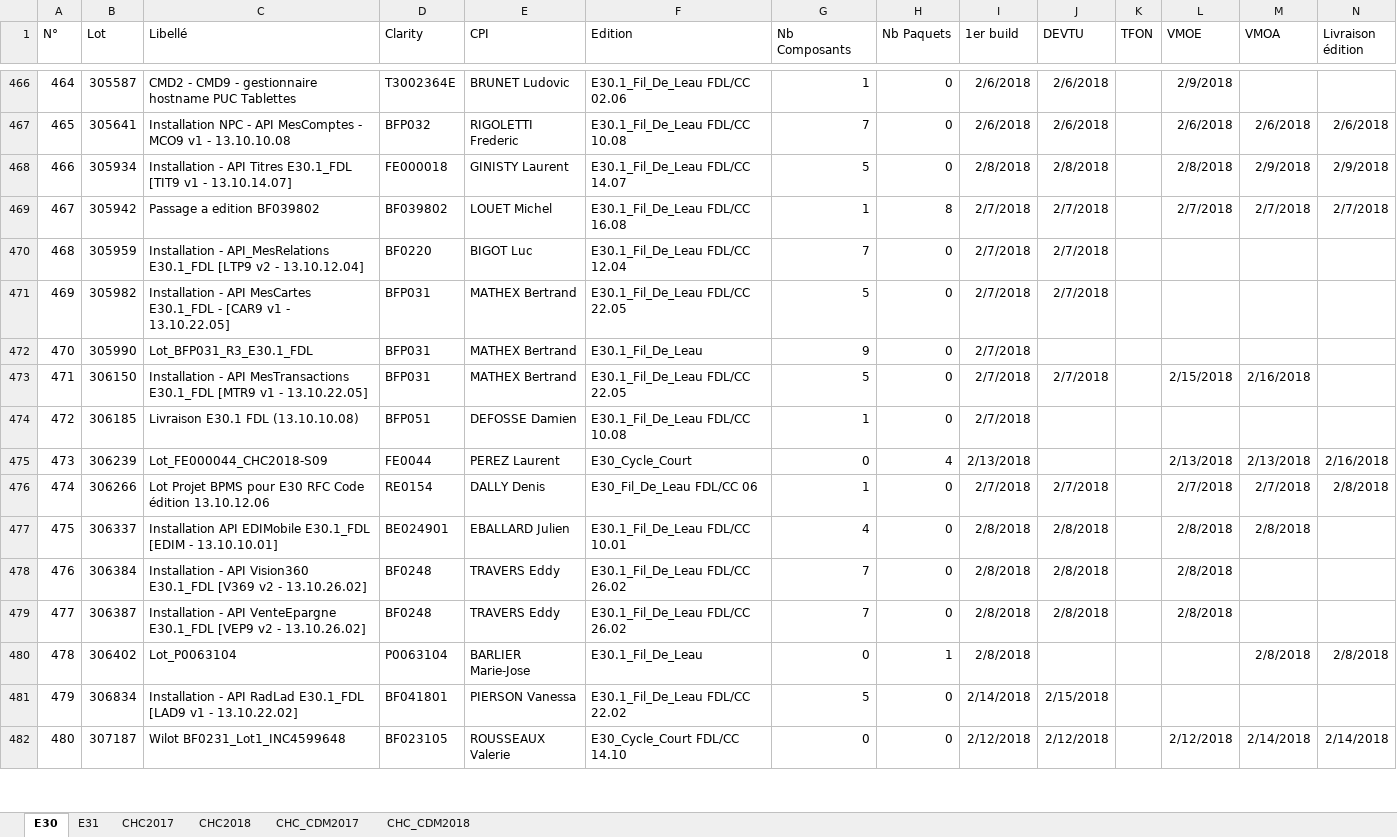
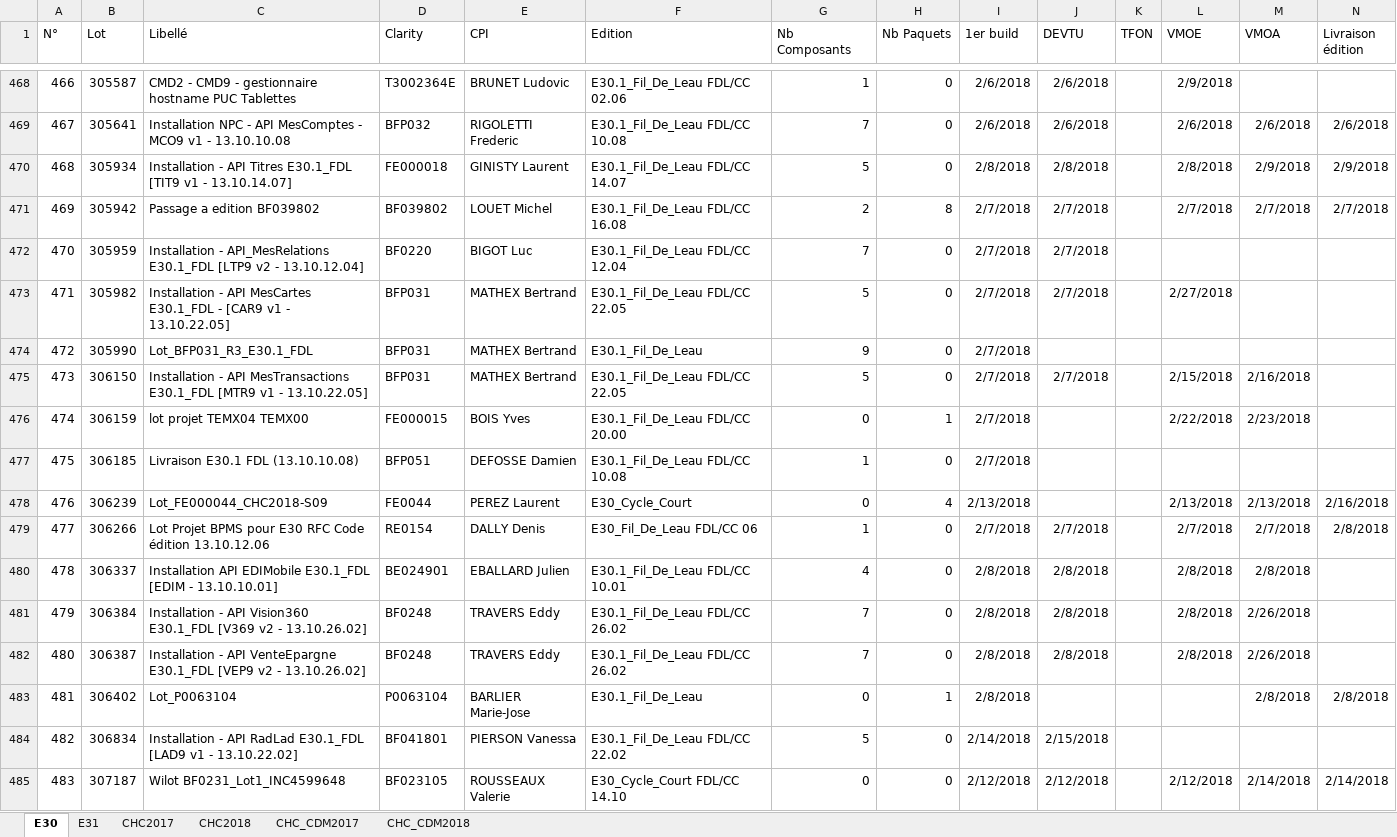
Before and after one commit to Tiggytamal/Romain, an Excel workbook: SonarLysaFX/lots Pic.xlsx, sheet E30, drawn as a sheet; only a part is shown, gaps mark what is left out; values as stored, in another font and other column widths than the file's, no borders; addresses are those after the commit; the diff covers the shown part only; the diff names each change by its address in the sheet, - before the commit and + after, or states it on an @@ line.

```diff
--- a/SonarLysaFX/lots Pic.xlsx (sheet E30)
+++ b/SonarLysaFX/lots Pic.xlsx (sheet E30)
@@ column A (N°) renumbered between rows 5 and 498 @@
-G471 (Nb Composants): 1
+G471 (Nb Composants): 2
-L473 (VMOE): (empty)
+L473 (VMOE): 2/27/2018
+row 476: 474 | 306159 | lot projet TEMX04 TEMX00 | FE000015 | BOIS Yves | E30.1_Fil_De_Leau FDL/CC 20.00 | 0 | 1 | 2/7/2018 |  |  | 2/22/2018 | 2/23/2018
-M481:M482 (VMOA): (empty)
+M481:M482 (VMOA): 2/26/2018
```
Also changed, not shown: 13 added rows, 3 removed rows and 41 edited cells elsewhere in this sheet, sheet E31, sheet CHC2018, sheet CHC_CDM2018, sheet CHC2017, sheet CHC_CDM2017, SonarLysaFX/Suivi_Quality_Gate.xlsx, 20 other files.
